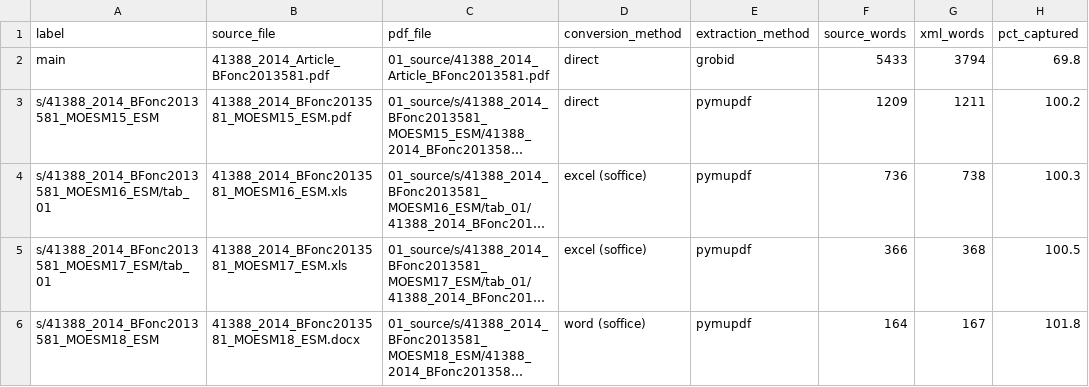
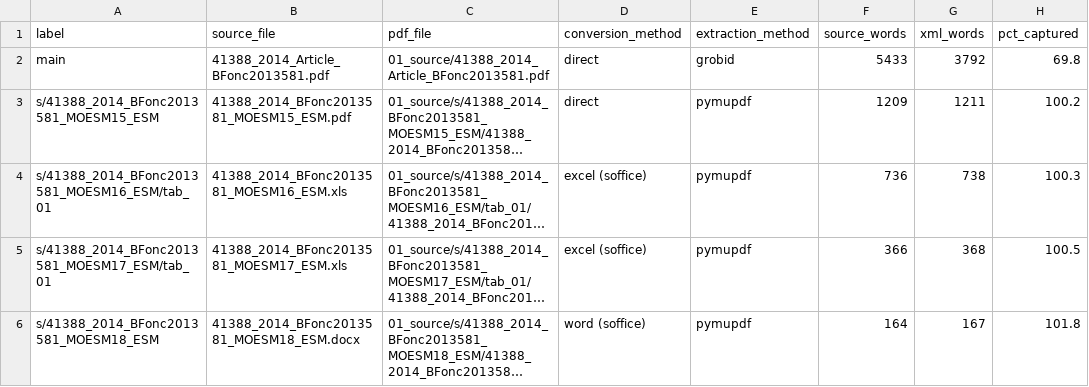
Before and after one commit to griffithlab/civic-pubtator, a TSV file: examples/PMC4150988/content_capture_stats.tsv, drawn as a sheet; long unchanged cells end in …; the diff names each change by its address in the sheet, - before the commit and + after, or states it on an @@ line.

```diff
--- a/examples/PMC4150988/content_capture_stats.tsv
+++ b/examples/PMC4150988/content_capture_stats.tsv
-G2 (xml_words): 3794
+G2 (xml_words): 3792
```
Also changed, not shown: examples/PMC4150988/pipeline_stats.tsv, examples/PMC4150988/report_PMC4150988.tsv, 22 other files.
